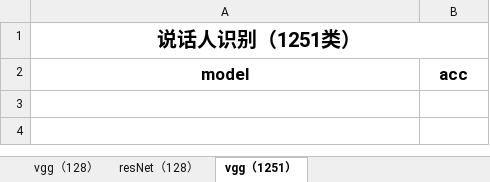
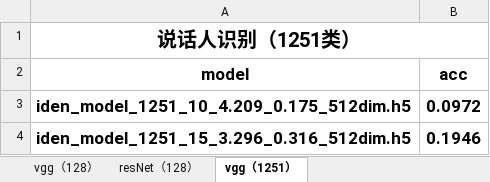
Before and after one commit to qiaoxiaobin2018/VoiceprintRecognition, an Excel workbook: res/iden.xlsx, sheet vgg（1251）, drawn as a sheet; values as stored, in another font and other column widths than the file's, no borders; the diff names each change by its address in the sheet, - before the commit and + after, or states it on an @@ line.

```diff
--- a/res/iden.xlsx (sheet vgg（1251）)
+++ b/res/iden.xlsx (sheet vgg（1251）)
+row 3: iden_model_1251_10_4.209_0.175_512dim.h5 | 0.0972
+row 4: iden_model_1251_15_3.296_0.316_512dim.h5 | 0.1946
```
Also changed, not shown: res/veri.xlsx.
